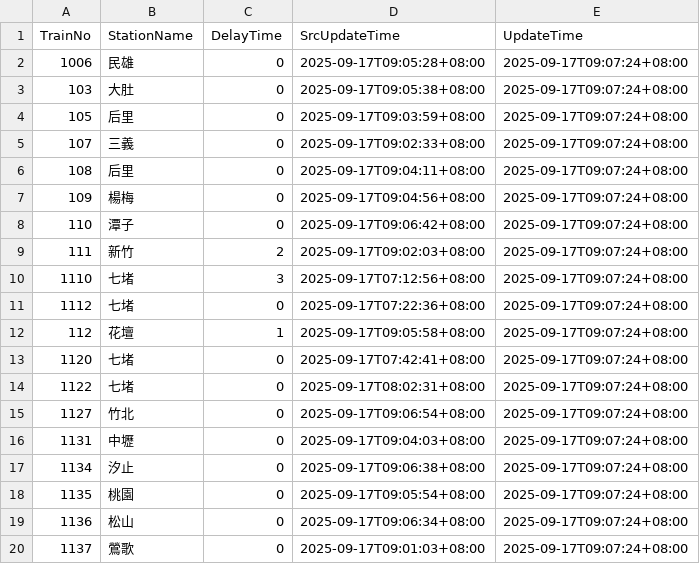
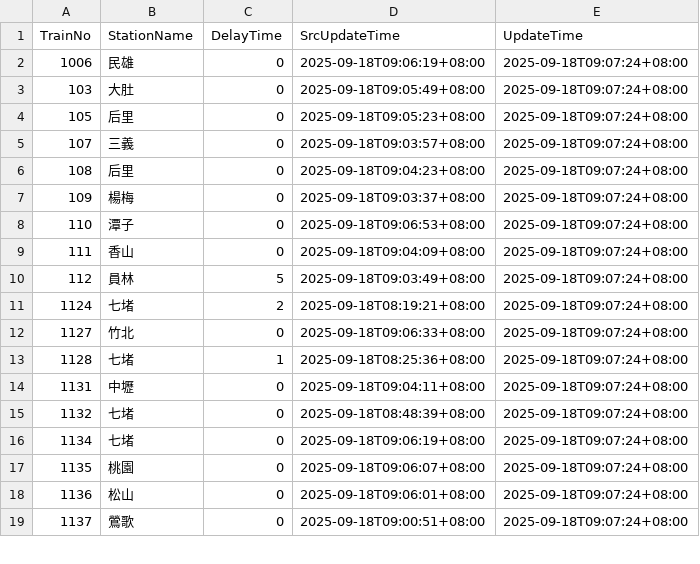
Before and after one commit to funfun0912/Open-Platform-Software-Mid, a CSV file: api.csv, drawn as a sheet; only a part is shown; the diff covers the shown part only.

Commit message:
Update data

```diff
--- a/api.csv
+++ b/api.csv
@@ -1,20 +1,19 @@
 TrainNo,StationName,DelayTime,SrcUpdateTime,UpdateTime
-1006,民雄,0,2025-09-17T09:05:28+08:00,2025-09-17T09:07:24+08:00
-103,大肚,0,2025-09-17T09:05:38+08:00,2025-09-17T09:07:24+08:00
-105,后里,0,2025-09-17T09:03:59+08:00,2025-09-17T09:07:24+08:00
-107,三義,0,2025-09-17T09:02:33+08:00,2025-09-17T09:07:24+08:00
-108,后里,0,2025-09-17T09:04:11+08:00,2025-09-17T09:07:24+08:00
-109,楊梅,0,2025-09-17T09:04:56+08:00,2025-09-17T09:07:24+08:00
-110,潭子,0,2025-09-17T09:06:42+08:00,2025-09-17T09:07:24+08:00
-111,新竹,2,2025-09-17T09:02:03+08:00,2025-09-17T09:07:24+08:00
-1110,七堵,3,2025-09-17T07:12:56+08:00,2025-09-17T09:07:24+08:00
-1112,七堵,0,2025-09-17T07:22:36+08:00,2025-09-17T09:07:24+08:00
-112,花壇,1,2025-09-17T09:05:58+08:00,2025-09-17T09:07:24+08:00
-1120,七堵,0,2025-09-17T07:42:41+08:00,2025-09-17T09:07:24+08:00
-1122,七堵,0,2025-09-17T08:02:31+08:00,2025-09-17T09:07:24+08:00
-1127,竹北,0,2025-09-17T09:06:54+08:00,2025-09-17T09:07:24+08:00
-1131,中壢,0,2025-09-17T09:04:03+08:00,2025-09-17T09:07:24+08:00
-1134,汐止,0,2025-09-17T09:06:38+08:00,2025-09-17T09:07:24+08:00
-1135,桃園,0,2025-09-17T09:05:54+08:00,2025-09-17T09:07:24+08:00
-1136,松山,0,2025-09-17T09:06:34+08:00,2025-09-17T09:07:24+08:00
-1137,鶯歌,0,2025-09-17T09:01:03+08:00,2025-09-17T09:07:24+08:00
+1006,民雄,0,2025-09-18T09:06:19+08:00,2025-09-18T09:07:24+08:00
+103,大肚,0,2025-09-18T09:05:49+08:00,2025-09-18T09:07:24+08:00
+105,后里,0,2025-09-18T09:05:23+08:00,2025-09-18T09:07:24+08:00
+107,三義,0,2025-09-18T09:03:57+08:00,2025-09-18T09:07:24+08:00
+108,后里,0,2025-09-18T09:04:23+08:00,2025-09-18T09:07:24+08:00
+109,楊梅,0,2025-09-18T09:03:37+08:00,2025-09-18T09:07:24+08:00
+110,潭子,0,2025-09-18T09:06:53+08:00,2025-09-18T09:07:24+08:00
+111,香山,0,2025-09-18T09:04:09+08:00,2025-09-18T09:07:24+08:00
+112,員林,5,2025-09-18T09:03:49+08:00,2025-09-18T09:07:24+08:00
+1124,七堵,2,2025-09-18T08:19:21+08:00,2025-09-18T09:07:24+08:00
+1127,竹北,0,2025-09-18T09:06:33+08:00,2025-09-18T09:07:24+08:00
+1128,七堵,1,2025-09-18T08:25:36+08:00,2025-09-18T09:07:24+08:00
+1131,中壢,0,2025-09-18T09:04:11+08:00,2025-09-18T09:07:24+08:00
+1132,七堵,0,2025-09-18T08:48:39+08:00,2025-09-18T09:07:24+08:00
+1134,七堵,0,2025-09-18T09:06:19+08:00,2025-09-18T09:07:24+08:00
+1135,桃園,0,2025-09-18T09:06:07+08:00,2025-09-18T09:07:24+08:00
+1136,松山,0,2025-09-18T09:06:01+08:00,2025-09-18T09:07:24+08:00
+1137,鶯歌,0,2025-09-18T09:00:51+08:00,2025-09-18T09:07:24+08:00
```
Also changed, not shown: 2 added rows, 1 removed row and 23 edited cells elsewhere in this file.
